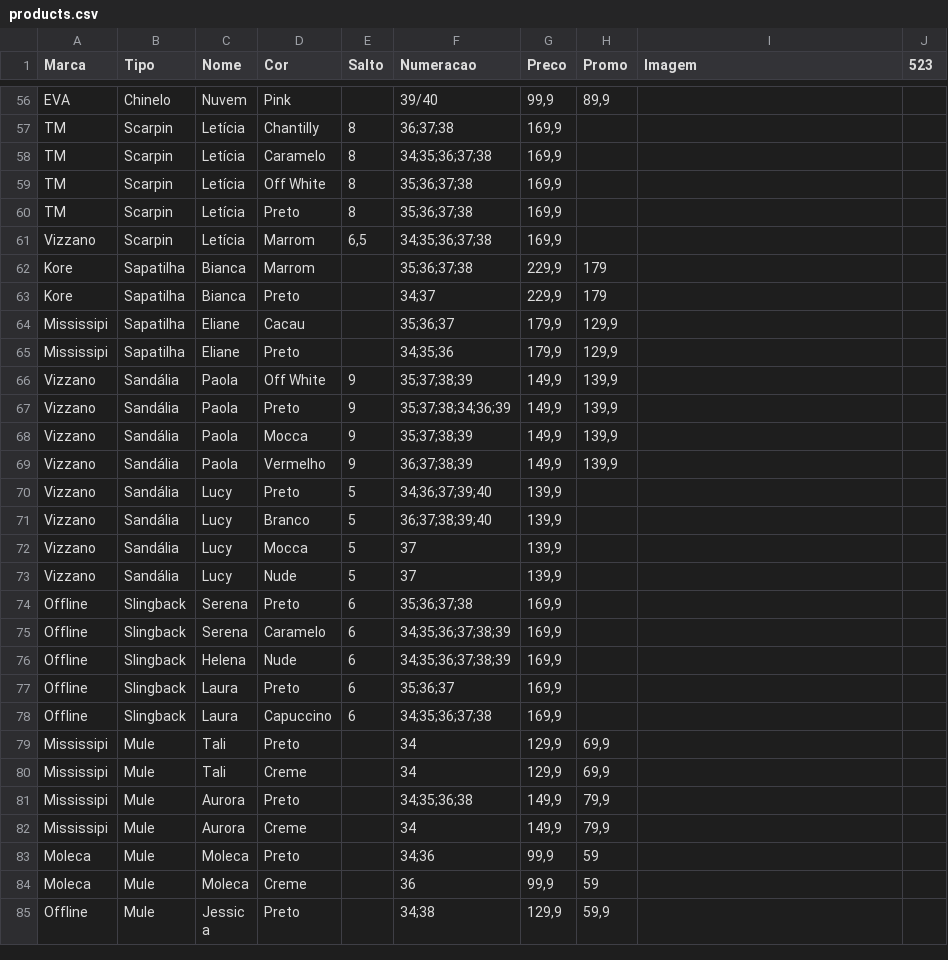
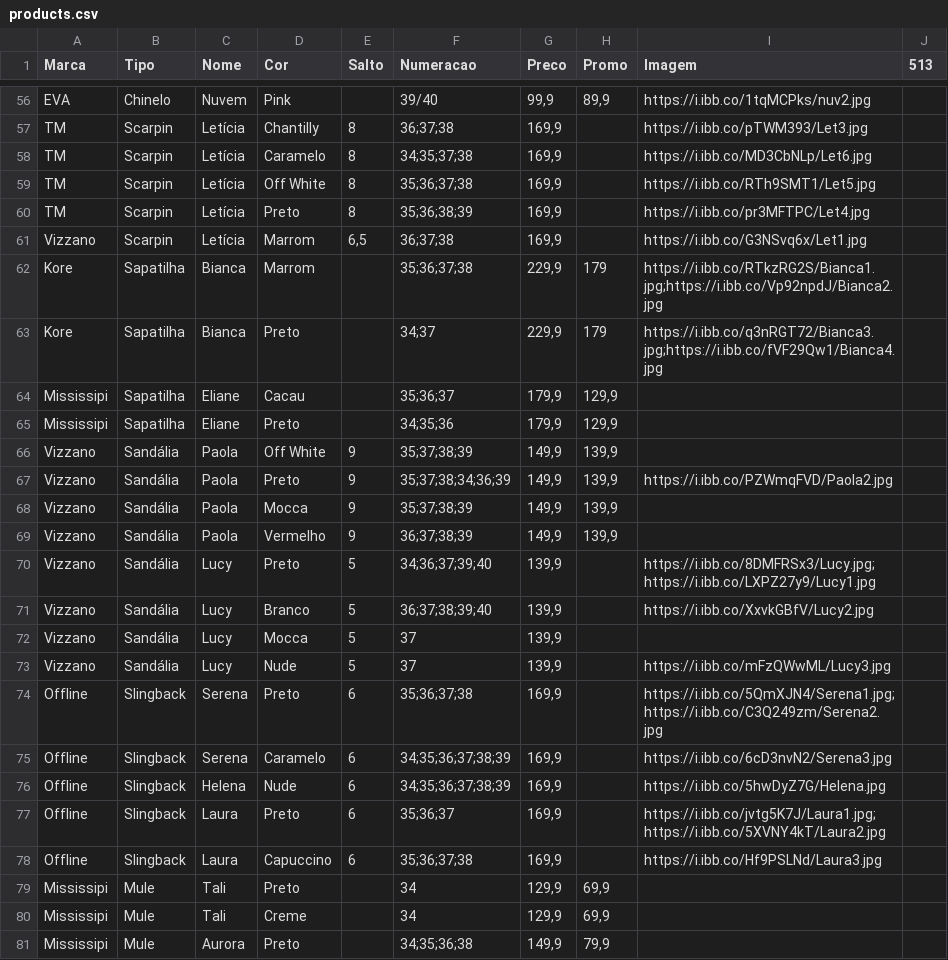
Before and after one commit to tmshoesTati/tmshoes, a CSV file: products.csv, drawn as a sheet; only a part is shown, gaps mark what is left out; the shorter side is filled out with more unchanged rows; the diff covers the shown part only; the diff names each change by its address in the sheet, - before the commit and + after, or states it on an @@ line.

```diff
--- a/products.csv
+++ b/products.csv
-J1: 523
+J1: 513
-I56 (Imagem): (empty)
+I56 (Imagem): https://i.ibb.co/1tqMCPks/nuv2.jpg
-I57 (Imagem): (empty)
+I57 (Imagem): https://i.ibb.co/pTWM393/Let3.jpg
-F58 (Numeracao): 34;35;36;37;38
+F58 (Numeracao): 34;35;37;38
-I58 (Imagem): (empty)
+I58 (Imagem): https://i.ibb.co/MD3CbNLp/Let6.jpg
-I59 (Imagem): (empty)
+I59 (Imagem): https://i.ibb.co/RTh9SMT1/Let5.jpg
-F60 (Numeracao): 35;36;37;38
+F60 (Numeracao): 35;36;38;39
-I60 (Imagem): (empty)
+I60 (Imagem): https://i.ibb.co/pr3MFTPC/Let4.jpg
-F61 (Numeracao): 34;35;36;37;38
+F61 (Numeracao): 36;37;38
-I61 (Imagem): (empty)
+I61 (Imagem): https://i.ibb.co/G3NSvq6x/Let1.jpg
-I62 (Imagem): (empty)
+I62 (Imagem): https://i.ibb.co/RTkzRG2S/Bianca1.jpg;https://i.ibb.co/Vp92npdJ/Bianca2.jpg
-I63 (Imagem): (empty)
+I63 (Imagem): https://i.ibb.co/q3nRGT72/Bianca3.jpg;https://i.ibb.co/fVF29Qw1/Bianca4.jpg
-I67 (Imagem): (empty)
+I67 (Imagem): https://i.ibb.co/PZWmqFVD/Paola2.jpg
-I70 (Imagem): (empty)
+I70 (Imagem): https://i.ibb.co/8DMFRSx3/Lucy.jpg;https://i.ibb.co/LXPZ27y9/Lucy1.jpg
-I71 (Imagem): (empty)
+I71 (Imagem): https://i.ibb.co/XxvkGBfV/Lucy2.jpg
-I73 (Imagem): (empty)
+I73 (Imagem): https://i.ibb.co/mFzQWwML/Lucy3.jpg
-I74 (Imagem): (empty)
+I74 (Imagem): https://i.ibb.co/5QmXJN4/Serena1.jpg;https://i.ibb.co/C3Q249zm/Serena2.jpg
-I75 (Imagem): (empty)
+I75 (Imagem): https://i.ibb.co/6cD3nvN2/Serena3.jpg
-I76 (Imagem): (empty)
+I76 (Imagem): https://i.ibb.co/5hwDyZ7G/Helena.jpg
-I77 (Imagem): (empty)
+I77 (Imagem): https://i.ibb.co/jvtg5K7J/Laura1.jpg;https://i.ibb.co/5XVNY4kT/Laura2.jpg
-F78 (Numeracao): 34;35;36;37;38
+F78 (Numeracao): 35;36;37;38
-I78 (Imagem): (empty)
+I78 (Imagem): https://i.ibb.co/Hf9PSLNd/Laura3.jpg
```
Also changed, not shown: 68 edited cells elsewhere in this file.
